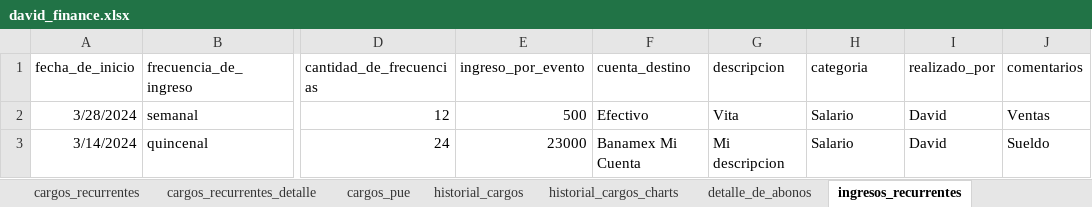
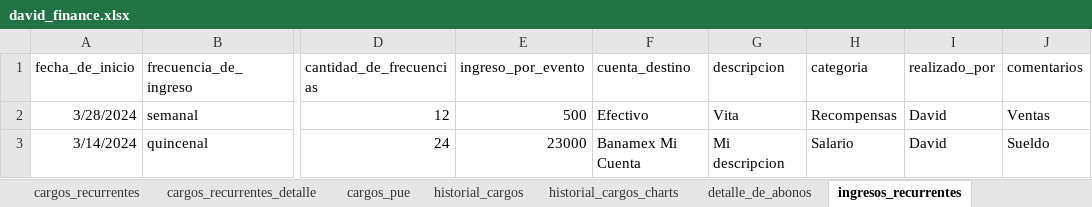
Before and after one commit to dehercar/finance_manager, an Excel workbook: david_finance.xlsx, sheet ingresos_recurrentes, drawn as a sheet; only a part is shown, gaps mark what is left out; values as stored, in another font and other column widths than the file's, no borders; table styles not drawn; the diff names each change by its address in the sheet, - before the commit and + after, or states it on an @@ line.

```diff
--- a/david_finance.xlsx (sheet ingresos_recurrentes)
+++ b/david_finance.xlsx (sheet ingresos_recurrentes)
-H2 (categoria): Salario
+H2 (categoria): Recompensas
```
Also changed, not shown: sheet historial_cargos, sheet cargos_recurrentes_detalle, sheet deudas_a_plazos_detalle, sheet ingresos_recurrentes_detalle, sheet cargos_recurrentes, sheet deudas_a_plazos, 2 more sheets, charts or pictures, 10 other files.
